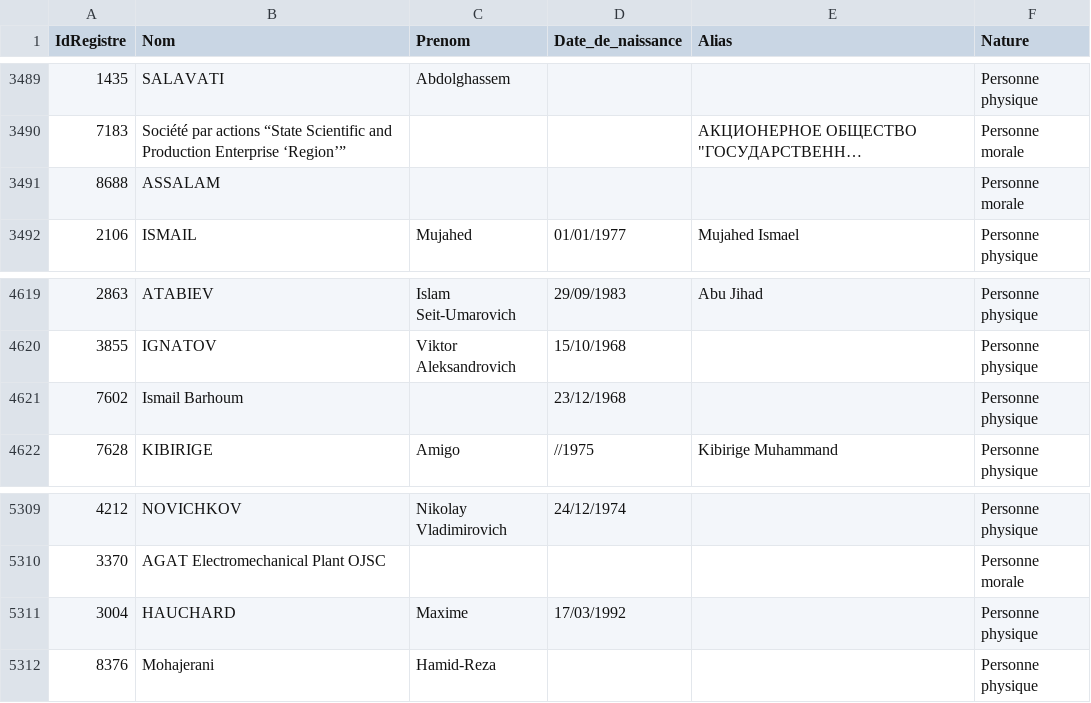
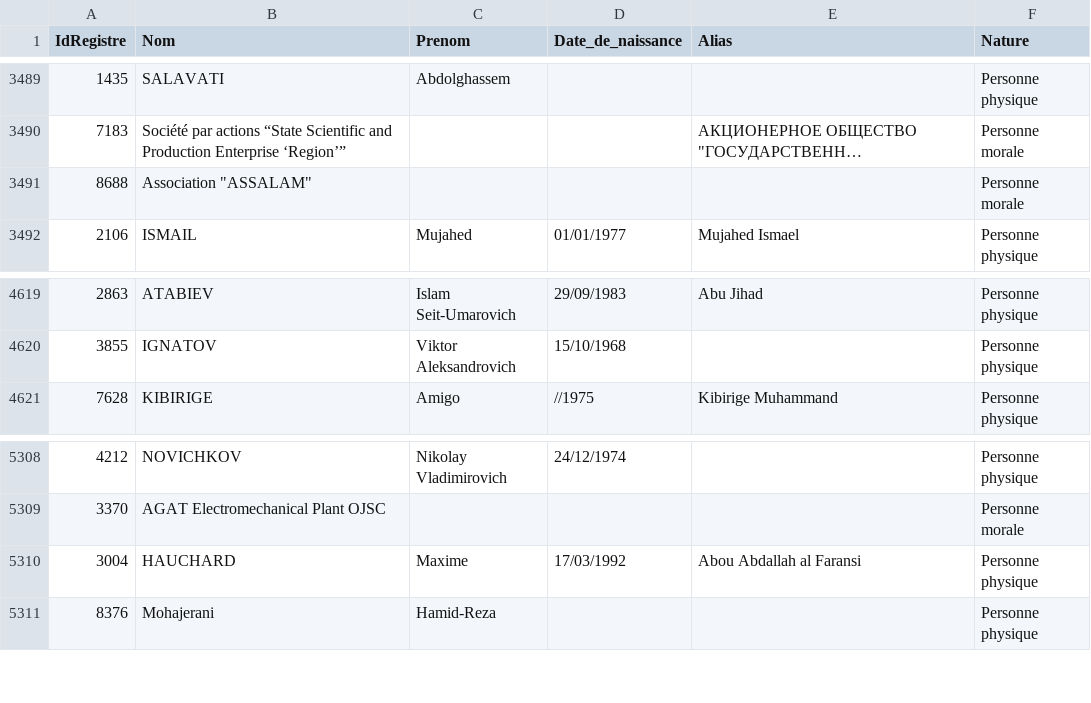
Before and after one commit to pobel-cmd/make-csv-exchange, a CSV file: test-GEL.csv, drawn as a sheet; only a part is shown, gaps mark what is left out; long unchanged cells end in …; removed rows and columns are numbered as before the commit, all else as after; the diff names each change by its address in the sheet, - before the commit and + after, or states it on an @@ line.

Commit message:
update test-GEL.csv via Make (2026-01-20T04:04:05.882Z)

```diff
--- a/test-GEL.csv
+++ b/test-GEL.csv
-B3491 (Nom): ASSALAM
+B3491 (Nom): Association "ASSALAM"
-row 4621: 7602 | Ismail Barhoum |  | 23/12/1968 |  | Personne physique
-E5310 (Alias): (empty)
+E5310 (Alias): Abou Abdallah al Faransi
```
